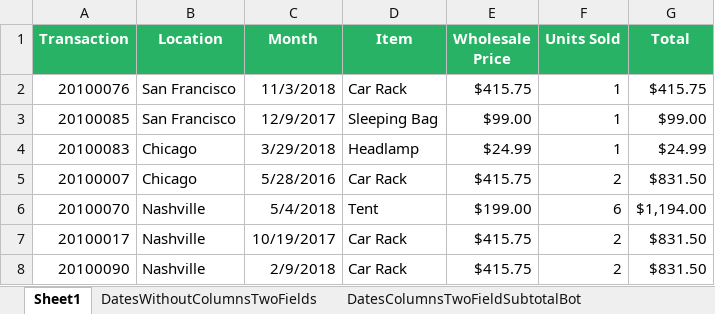
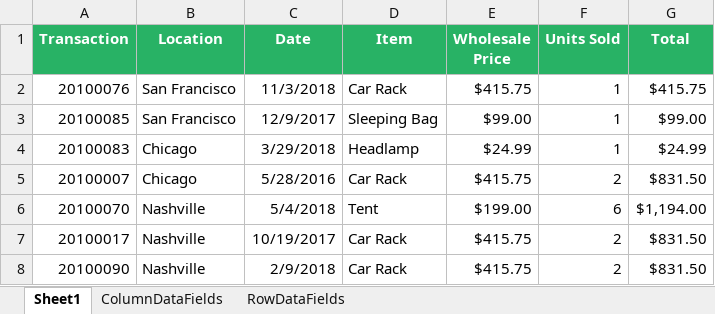
Before and after one commit to jet-global/EPPlus, an Excel workbook: EPPlusTest/Workbooks/PivotTables/PivotTableDateGrouping.xlsx, sheet Sheet1, drawn as a sheet; values as stored, in another font and other column widths than the file's, no borders; the diff names each change by its address in the sheet, - before the commit and + after, or states it on an @@ line.

Commit message:
Completed pivot table date groupings.

```diff
--- a/EPPlusTest/Workbooks/PivotTables/PivotTableDateGrouping.xlsx (sheet Sheet1)
+++ b/EPPlusTest/Workbooks/PivotTables/PivotTableDateGrouping.xlsx (sheet Sheet1)
-sheet tab: DatesWithoutColumnsTwoFields
-sheet tab: DatesColumnsTwoFieldSubtotalBot
+sheet tab: ColumnDataFields
-C1: Month
+C1: Date
```
Also changed, not shown: sheet RowDataFields, other sheet tabs, 9 other files.
